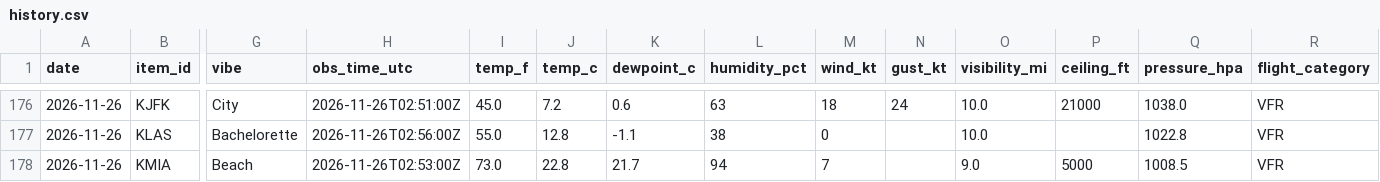
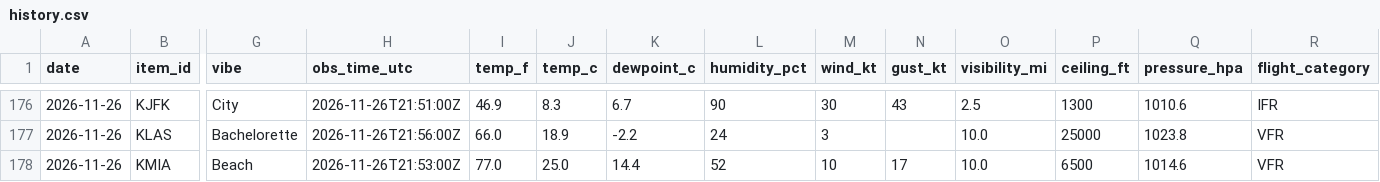
Before and after one commit to allisonbelll/-data-tracker, a CSV file: data/history.csv, drawn as a sheet; only a part is shown, gaps mark what is left out; the diff covers the shown part only; the diff names each change by its address in the sheet, - before the commit and + after, or states it on an @@ line.

```diff
--- a/data/history.csv
+++ b/data/history.csv
-H176 (obs_time_utc): 2026-11-26T02:51:00Z
+H176 (obs_time_utc): 2026-11-26T21:51:00Z
-I176 (temp_f): 45.0
+I176 (temp_f): 46.9
-J176 (temp_c): 7.2
+J176 (temp_c): 8.3
-K176 (dewpoint_c): 0.6
+K176 (dewpoint_c): 6.7
-L176 (humidity_pct): 63
+L176 (humidity_pct): 90
-M176 (wind_kt): 18
+M176 (wind_kt): 30
-N176 (gust_kt): 24
+N176 (gust_kt): 43
-O176 (visibility_mi): 10.0
+O176 (visibility_mi): 2.5
-P176 (ceiling_ft): 21000
+P176 (ceiling_ft): 1300
-Q176 (pressure_hpa): 1038.0
+Q176 (pressure_hpa): 1010.6
-R176 (flight_category): VFR
+R176 (flight_category): IFR
-H177 (obs_time_utc): 2026-11-26T02:56:00Z
+H177 (obs_time_utc): 2026-11-26T21:56:00Z
-I177 (temp_f): 55.0
+I177 (temp_f): 66.0
-J177 (temp_c): 12.8
+J177 (temp_c): 18.9
-K177 (dewpoint_c): -1.1
+K177 (dewpoint_c): -2.2
-L177 (humidity_pct): 38
+L177 (humidity_pct): 24
-M177 (wind_kt): 0
+M177 (wind_kt): 3
-P177 (ceiling_ft): (empty)
+P177 (ceiling_ft): 25000
-Q177 (pressure_hpa): 1022.8
+Q177 (pressure_hpa): 1023.8
-H178 (obs_time_utc): 2026-11-26T02:53:00Z
+H178 (obs_time_utc): 2026-11-26T21:53:00Z
-I178 (temp_f): 73.0
+I178 (temp_f): 77.0
-J178 (temp_c): 22.8
+J178 (temp_c): 25.0
-K178 (dewpoint_c): 21.7
+K178 (dewpoint_c): 14.4
-L178 (humidity_pct): 94
+L178 (humidity_pct): 52
-M178 (wind_kt): 7
+M178 (wind_kt): 10
-N178 (gust_kt): (empty)
+N178 (gust_kt): 17
-O178 (visibility_mi): 9.0
+O178 (visibility_mi): 10.0
-P178 (ceiling_ft): 5000
+P178 (ceiling_ft): 6500
-Q178 (pressure_hpa): 1008.5
+Q178 (pressure_hpa): 1014.6
```
Also changed, not shown: 118 edited cells elsewhere in this file, data/runs.csv, 2 other files.
